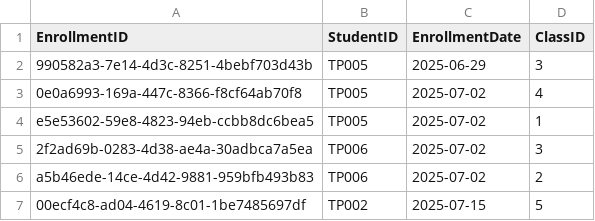
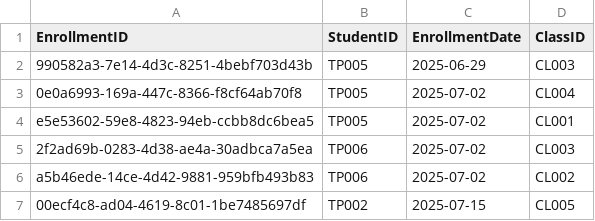
Before and after one commit to siayu18/TCMS, a CSV file: src/main/entity/enrollment.csv, drawn as a sheet.

```diff
--- a/src/main/entity/enrollment.csv
+++ b/src/main/entity/enrollment.csv
@@ -1,7 +1,7 @@
 "EnrollmentID","StudentID","EnrollmentDate","ClassID"
-"990582a3-7e14-4d3c-8251-4bebf703d43b","TP005","2025-06-29","3"
-"0e0a6993-169a-447c-8366-f8cf64ab70f8","TP005","2025-07-02","4"
-"e5e53602-59e8-4823-94eb-ccbb8dc6bea5","TP005","2025-07-02","1"
-"2f2ad69b-0283-4d38-ae4a-30adbca7a5ea","TP006","2025-07-02","3"
-"a5b46ede-14ce-4d42-9881-959bfb493b83","TP006","2025-07-02","2"
-"00ecf4c8-ad04-4619-8c01-1be7485697df","TP002","2025-07-15","5"
+"990582a3-7e14-4d3c-8251-4bebf703d43b","TP005","2025-06-29","CL003"
+"0e0a6993-169a-447c-8366-f8cf64ab70f8","TP005","2025-07-02","CL004"
+"e5e53602-59e8-4823-94eb-ccbb8dc6bea5","TP005","2025-07-02","CL001"
+"2f2ad69b-0283-4d38-ae4a-30adbca7a5ea","TP006","2025-07-02","CL003"
+"a5b46ede-14ce-4d42-9881-959bfb493b83","TP006","2025-07-02","CL002"
+"00ecf4c8-ad04-4619-8c01-1be7485697df","TP002","2025-07-15","CL005"
```
Also changed, not shown: src/main/entity/tuitionclass.csv.
